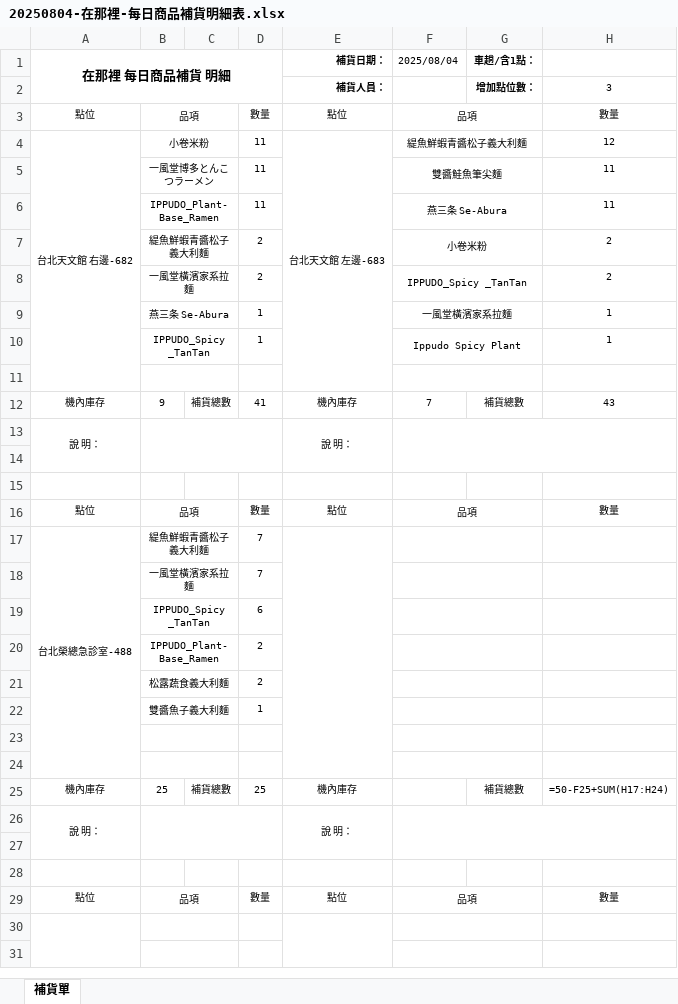
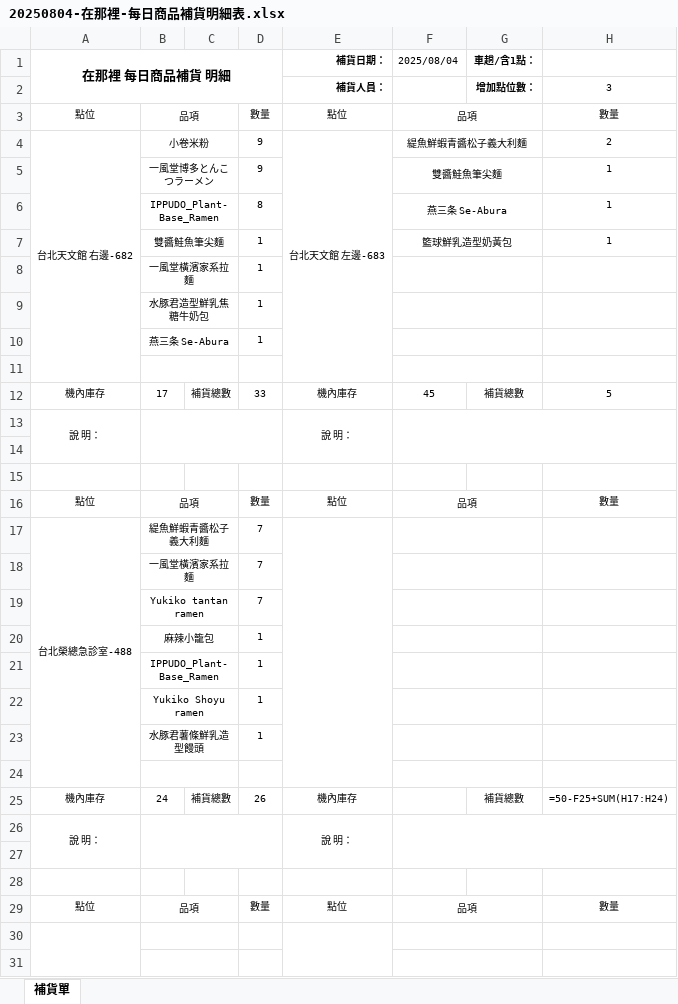
Before and after one commit to ArvoXu/SWSAD, an Excel workbook: yokai_inventory_scraper/20250804-在那裡-每日商品補貨明細表.xlsx, sheet 補貨單, drawn as a sheet; only a part is shown; values as stored, in another font and other column widths than the file's, no borders; formulas without a stored value are shown as written; removed rows and columns are numbered as before the commit, all else as after; the diff names each change by its address in the sheet, - before the commit and + after, or states it on an @@ line.

```diff
--- a/yokai_inventory_scraper/20250804-在那裡-每日商品補貨明細表.xlsx (sheet 補貨單)
+++ b/yokai_inventory_scraper/20250804-在那裡-每日商品補貨明細表.xlsx (sheet 補貨單)
-D4:D5: 11
+D4:D5: 9
-H4: 12
+H4: 2
-H5:H6: 11
+H5:H6: 1
-D6: 11
+D6: 8
-row 7:  | 緹魚鮮蝦青醬松子義大利麵 |  | 2 |  | 小卷米粉 |  | 2
-row 8:  | 一風堂橫濱家系拉麵 |  | 2 |  | IPPUDO_Spicy _TanTan |  | 2
-B7: 燕三条 Se-Abura
+B7: 雙醬鮭魚筆尖麵
-F7 (2025/08/04): 一風堂橫濱家系拉麵
+F7 (2025/08/04): 籃球鮮乳造型奶黃包
-row 10:  | IPPUDO_Spicy _TanTan |  | 1 |  | Ippudo Spicy Plant |  | 1
+row 8:  | 一風堂橫濱家系拉麵 |  | 1
+row 9:  | 水豚君造型鮮乳焦糖牛奶包 |  | 1
+row 10:  | 燕三条 Se-Abura |  | 1
-B12: 9
+B12: 17
-D12: 41
+D12: 33
-F12 (2025/08/04): 7
+F12 (2025/08/04): 45
-H12: 43
+H12: 5
-row 19:  | IPPUDO_Spicy _TanTan |  | 6
-row 20:  | IPPUDO_Plant-Base_Ramen |  | 2
-row 21:  | 松露蔬食義大利麵 |  | 2
-row 22:  | 雙醬魚子義大利麵 |  | 1
+row 19:  | Yukiko tantan ramen |  | 7
+row 20:  | 麻辣小籠包 |  | 1
+row 21:  | IPPUDO_Plant-Base_Ramen |  | 1
+row 22:  | Yukiko Shoyu ramen |  | 1
+row 23:  | 水豚君薯條鮮乳造型饅頭 |  | 1
-row 24: (empty)
-B25: 25
+B25: 24
-D25: 25
+D25: 26
```
Also changed, not shown: 1 other file.
